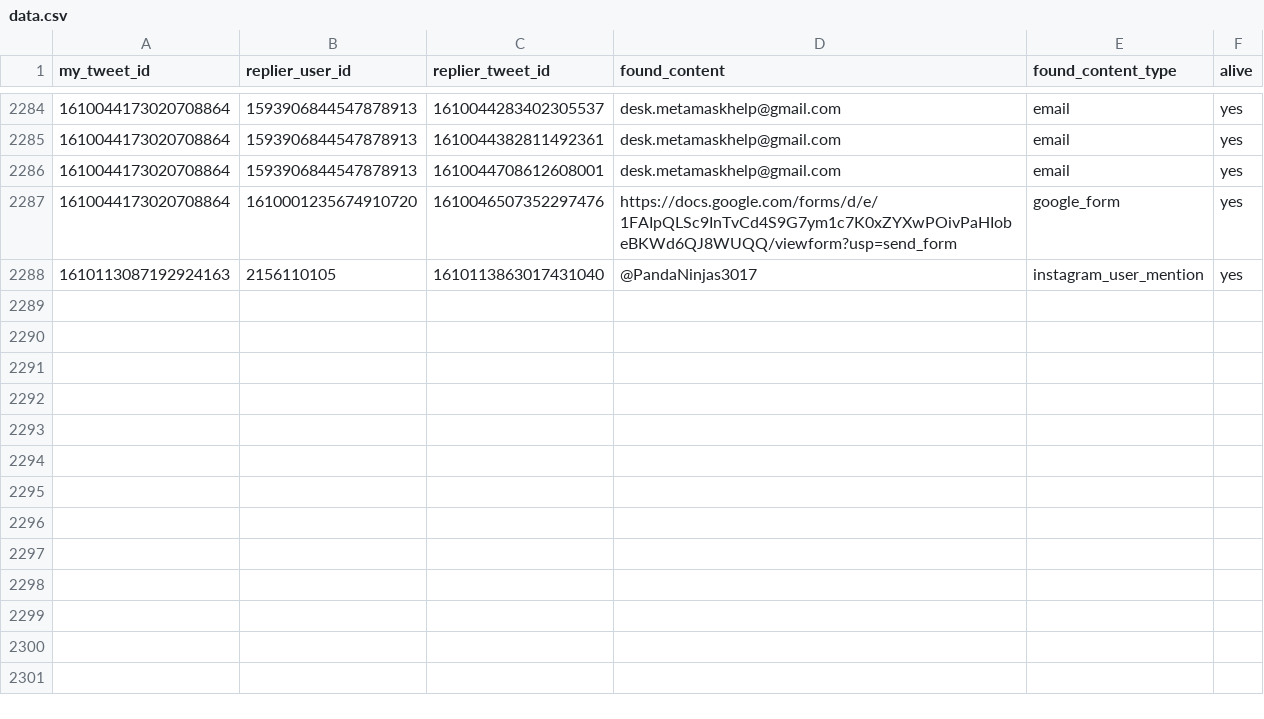
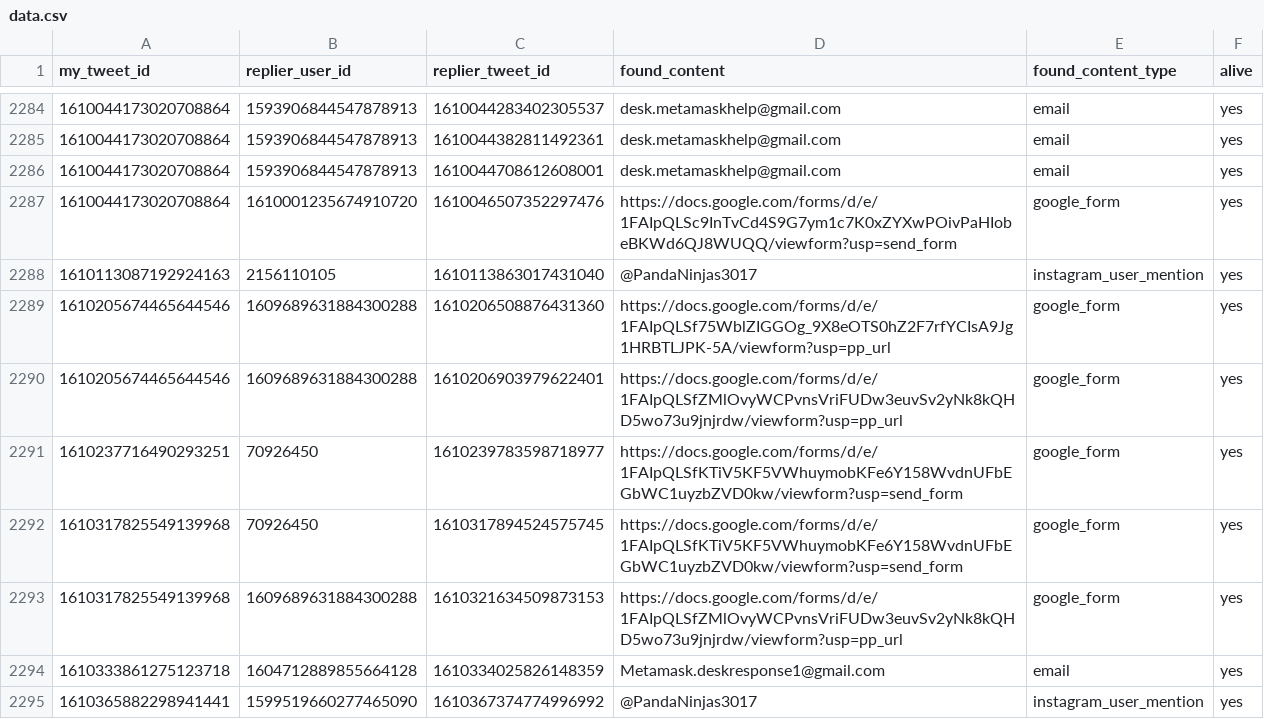
Before and after one commit to thefightagainstmalware/CatPhish, a CSV file: data.csv, drawn as a sheet; only a part is shown, gaps mark what is left out; the diff names each change by its address in the sheet, - before the commit and + after, or states it on an @@ line.

Commit message:
Automated commit

```diff
--- a/data.csv
+++ b/data.csv
+row 2289: 1610205674465644546 | 1609689631884300288 | 1610206508876431360 | https://docs.google.com/forms/d/e/1FAIpQLSf75WblZIGGOg_9X8eOTS0hZ2F7rfYCIsA9Jg1HRBTLJPK-5A/viewform?usp=pp_url | google_form | yes
+row 2290: 1610205674465644546 | 1609689631884300288 | 1610206903979622401 | https://docs.google.com/forms/d/e/1FAIpQLSfZMlOvyWCPvnsVriFUDw3euvSv2yNk8kQHD5wo73u9jnjrdw/viewform?usp=pp_url | google_form | yes
+row 2291: 1610237716490293251 | 70926450 | 1610239783598718977 | https://docs.google.com/forms/d/e/1FAIpQLSfKTiV5KF5VWhuymobKFe6Y158WvdnUFbEGbWC1uyzbZVD0kw/viewform?usp=send_form | google_form | yes
+row 2292: 1610317825549139968 | 70926450 | 1610317894524575745 | https://docs.google.com/forms/d/e/1FAIpQLSfKTiV5KF5VWhuymobKFe6Y158WvdnUFbEGbWC1uyzbZVD0kw/viewform?usp=send_form | google_form | yes
+row 2293: 1610317825549139968 | 1609689631884300288 | 1610321634509873153 | https://docs.google.com/forms/d/e/1FAIpQLSfZMlOvyWCPvnsVriFUDw3euvSv2yNk8kQHD5wo73u9jnjrdw/viewform?usp=pp_url | google_form | yes
+row 2294: 1610333861275123718 | 1604712889855664128 | 1610334025826148359 | Metamask.deskresponse1@gmail.com | email | yes
+row 2295: 1610365882298941441 | 1599519660277465090 | 1610367374774996992 | @PandaNinjas3017 | instagram_user_mention | yes
```
